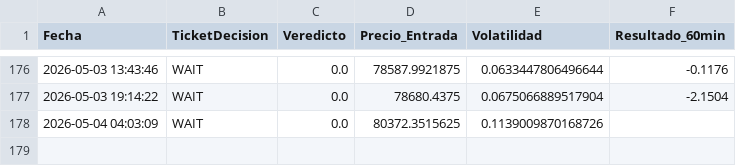
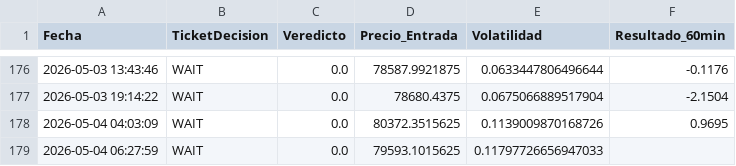
Before and after one commit to alconero-hub/oraculo_cuantico, a CSV file: backtest_cuantico.csv, drawn as a sheet; only a part is shown, gaps mark what is left out.

Commit message:
Deploying to gh-pages from @ alconero-hub/oraculo_cuantico@d34712cd5847bd12d19333a38ba9904b6c5afe4d 🚀

```diff
--- a/backtest_cuantico.csv
+++ b/backtest_cuantico.csv
@@ -177,2 +177,3 @@ Fecha,TicketDecision,Veredicto,Precio_Entrada,Volatilidad,Resultado_60min
 2026-05-03 19:14:22,WAIT,0.0,78680.4375,0.0675066889517904,-2.1504
-2026-05-04 04:03:09,WAIT,0.0,80372.3515625,0.1139009870168726,
+2026-05-04 04:03:09,WAIT,0.0,80372.3515625,0.1139009870168726,0.9695
+2026-05-04 06:27:59,WAIT,0.0,79593.1015625,0.11797726656947033,
```
Also changed, not shown: 4 other files.
